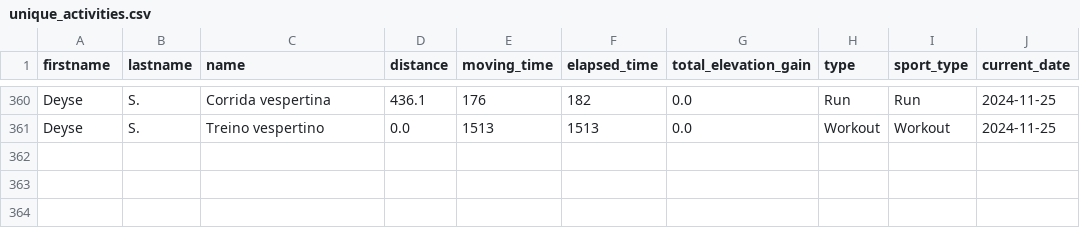
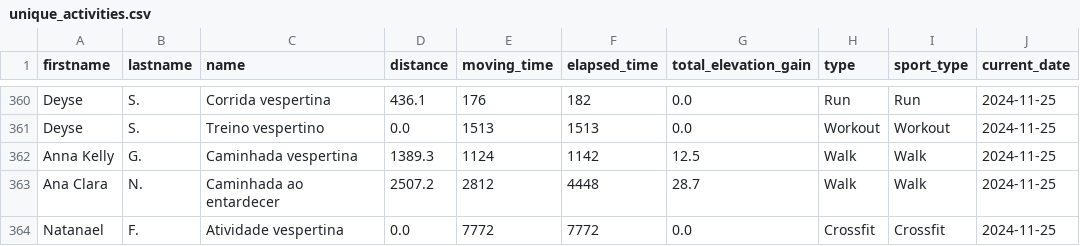
Before and after one commit to test7373/python-strava-champion, a CSV file: unique_activities.csv, drawn as a sheet; only a part is shown, gaps mark what is left out.

```diff
--- a/unique_activities.csv
+++ b/unique_activities.csv
@@ -361 +361,4 @@ Deyse,S.,Corrida vespertina,436.1,176,182,0.0,Run,Run,2024-11-25
 Deyse,S.,Treino vespertino,0.0,1513,1513,0.0,Workout,Workout,2024-11-25
+Anna Kelly,G.,Caminhada vespertina,1389.3,1124,1142,12.5,Walk,Walk,2024-11-25
+Ana Clara,N.,Caminhada ao entardecer,2507.2,2812,4448,28.7,Walk,Walk,2024-11-25
+Natanael,F.,Atividade vespertina,0.0,7772,7772,0.0,Crossfit,Crossfit,2024-11-25
```
Also changed, not shown: participant_scores_with_details.csv, unique_activities_old.csv, 1 other file.
